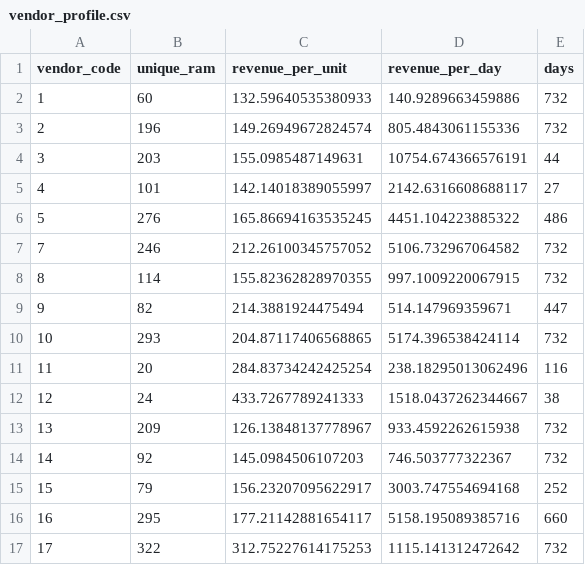
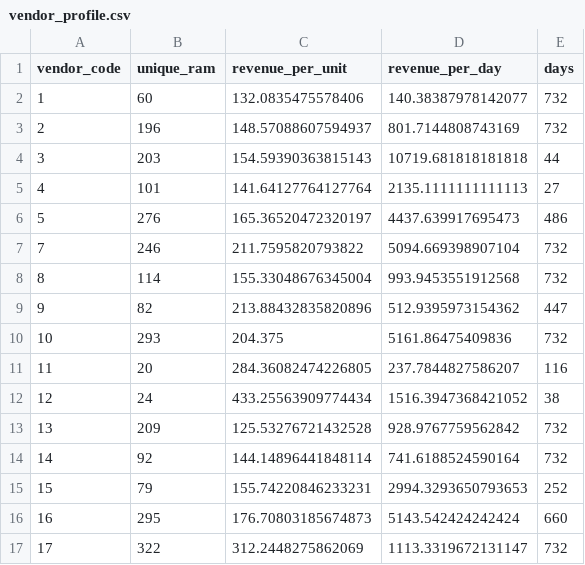
Before and after one commit to orientino/analysis-ram-vendors, a CSV file: data/profile/vendor_profile.csv, drawn as a sheet; only a part is shown; the diff covers the shown part only.

```diff
--- a/data/profile/vendor_profile.csv
+++ b/data/profile/vendor_profile.csv
@@ -1,17 +1,17 @@
 vendor_code,unique_ram,revenue_per_unit,revenue_per_day,days
-1,60,132.59640535380933,140.9289663459886,732
-2,196,149.26949672824574,805.4843061155336,732
-3,203,155.0985487149631,10754.674366576191,44
-4,101,142.14018389055997,2142.6316608688117,27
-5,276,165.86694163535245,4451.104223885322,486
-7,246,212.26100345757052,5106.732967064582,732
-8,114,155.82362828970355,997.1009220067915,732
-9,82,214.3881924475494,514.147969359671,447
-10,293,204.87117406568865,5174.396538424114,732
-11,20,284.83734242425254,238.18295013062496,116
-12,24,433.7267789241333,1518.0437262344667,38
-13,209,126.13848137778967,933.4592262615938,732
-14,92,145.0984506107203,746.503777322367,732
-15,79,156.23207095622917,3003.747554694168,252
-16,295,177.21142881654117,5158.195089385716,660
-17,322,312.75227614175253,1115.141312472642,732
+1,60,132.0835475578406,140.38387978142077,732
+2,196,148.57088607594937,801.7144808743169,732
+3,203,154.59390363815143,10719.681818181818,44
+4,101,141.64127764127764,2135.1111111111113,27
+5,276,165.36520472320197,4437.639917695473,486
+7,246,211.7595820793822,5094.669398907104,732
+8,114,155.33048676345004,993.9453551912568,732
+9,82,213.88432835820896,512.9395973154362,447
+10,293,204.375,5161.86475409836,732
+11,20,284.36082474226805,237.7844827586207,116
+12,24,433.25563909774434,1516.3947368421052,38
+13,209,125.53276721432528,928.9767759562842,732
+14,92,144.14896441848114,741.6188524590164,732
+15,79,155.74220846233231,2994.3293650793653,252
+16,295,176.70803185674873,5143.542424242424,660
+17,322,312.2448275862069,1113.3319672131147,732
```
Also changed, not shown: 120 edited cells elsewhere in this file, data/profile/vendor_profile_log.csv, 44 other files.
